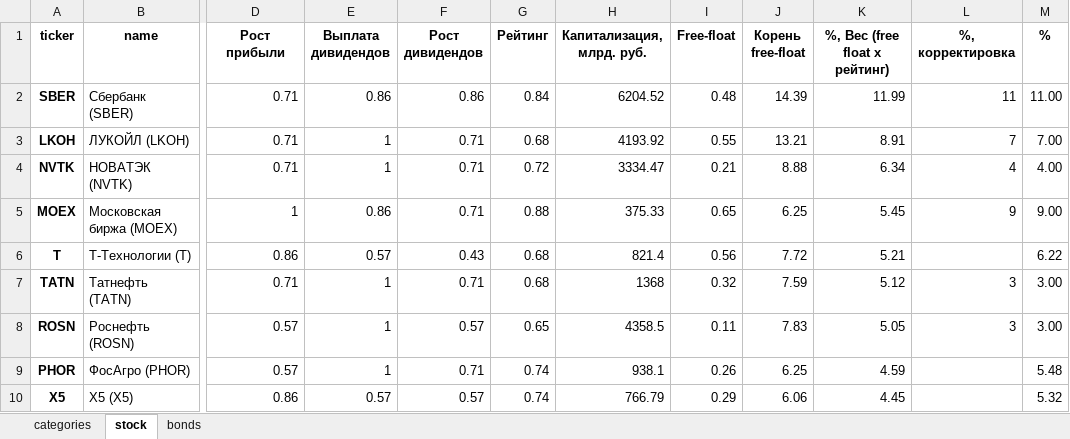
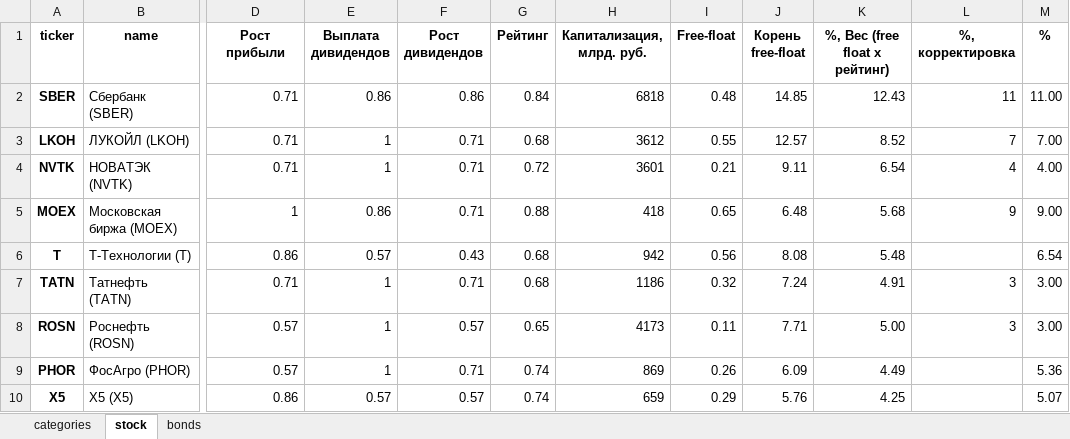
Before and after one commit to i-savelev/invest_toolkit, an Excel workbook: support_files/index_fund.xlsx, sheet stock, drawn as a sheet; only a part is shown, gaps mark what is left out; values as stored, in another font and other column widths than the file's, no borders; the diff covers the shown part only; the diff names each change by its address in the sheet, - before the commit and + after, or states it on an @@ line.

```diff
--- a/support_files/index_fund.xlsx (sheet stock)
+++ b/support_files/index_fund.xlsx (sheet stock)
-H2 (Капитализация, млрд. руб.): 6204.52
+H2 (Капитализация, млрд. руб.): 6818
-J2 (Корень free-float): 14.39
+J2 (Корень free-float): 14.85
-K2 (%, Вес (free float x рейтинг)): 11.99
+K2 (%, Вес (free float x рейтинг)): 12.43
-H3 (Капитализация, млрд. руб.): 4193.92
+H3 (Капитализация, млрд. руб.): 3612
-J3 (Корень free-float): 13.21
+J3 (Корень free-float): 12.57
-K3 (%, Вес (free float x рейтинг)): 8.91
+K3 (%, Вес (free float x рейтинг)): 8.52
-H4 (Капитализация, млрд. руб.): 3334.47
+H4 (Капитализация, млрд. руб.): 3601
-J4 (Корень free-float): 8.88
+J4 (Корень free-float): 9.11
-K4 (%, Вес (free float x рейтинг)): 6.34
+K4 (%, Вес (free float x рейтинг)): 6.54
-H5 (Капитализация, млрд. руб.): 375.33
+H5 (Капитализация, млрд. руб.): 418
-J5 (Корень free-float): 6.25
+J5 (Корень free-float): 6.48
-K5 (%, Вес (free float x рейтинг)): 5.45
+K5 (%, Вес (free float x рейтинг)): 5.68
-H6 (Капитализация, млрд. руб.): 821.4
+H6 (Капитализация, млрд. руб.): 942
-J6 (Корень free-float): 7.72
+J6 (Корень free-float): 8.08
-K6 (%, Вес (free float x рейтинг)): 5.21
+K6 (%, Вес (free float x рейтинг)): 5.48
-M6 (%): 6.22
+M6 (%): 6.54
-H7 (Капитализация, млрд. руб.): 1368
+H7 (Капитализация, млрд. руб.): 1186
-J7 (Корень free-float): 7.59
+J7 (Корень free-float): 7.24
-K7 (%, Вес (free float x рейтинг)): 5.12
+K7 (%, Вес (free float x рейтинг)): 4.91
-H8 (Капитализация, млрд. руб.): 4358.5
+H8 (Капитализация, млрд. руб.): 4173
-J8 (Корень free-float): 7.83
+J8 (Корень free-float): 7.71
-K8 (%, Вес (free float x рейтинг)): 5.05
+K8 (%, Вес (free float x рейтинг)): 5.00
-H9 (Капитализация, млрд. руб.): 938.1
+H9 (Капитализация, млрд. руб.): 869
-J9 (Корень free-float): 6.25
+J9 (Корень free-float): 6.09
-K9 (%, Вес (free float x рейтинг)): 4.59
+K9 (%, Вес (free float x рейтинг)): 4.49
-M9 (%): 5.48
+M9 (%): 5.36
-H10 (Капитализация, млрд. руб.): 766.79
+H10 (Капитализация, млрд. руб.): 659
-J10 (Корень free-float): 6.06
+J10 (Корень free-float): 5.76
-K10 (%, Вес (free float x рейтинг)): 4.45
+K10 (%, Вес (free float x рейтинг)): 4.25
-M10 (%): 5.32
+M10 (%): 5.07
```
Also changed, not shown: 62 edited cells elsewhere in this sheet, 4 other files.
